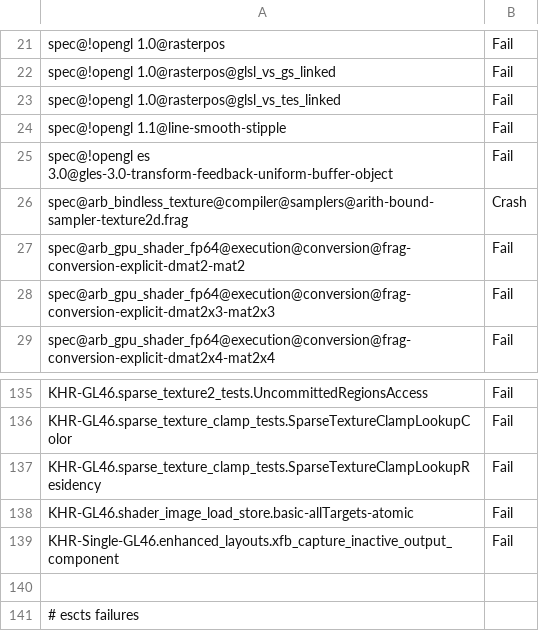
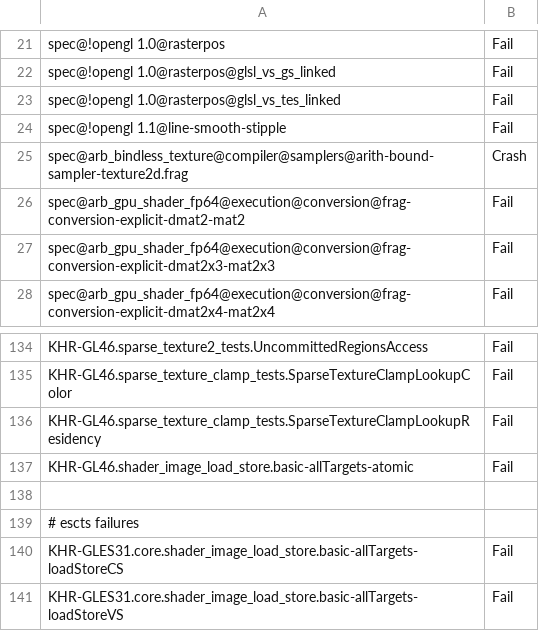
Before and after one commit to wmjb/mesa-trinity, a CSV file: src/gallium/drivers/radeonsi/ci/gfx10_3-navi21-fail.csv, drawn as a sheet; only a part is shown, gaps mark what is left out; the shorter side is filled out with more unchanged rows.

Commit message:
glsl/linker,st/mesa: enable nir_opt_varyings and lower IO in the linker
The varying linker isn't changed. The passes are executed after linking
varyings and before linking uniforms if nir->options->lower_io_variables
is true. nir_opt_varyings can move uniforms between shaders and cause them
to be DCE'd.

It requires moving IO deref lowering from st/mesa into the GLSL linker
and nir_opt_varyings should be added at the same time because IO deref
lowering alone would disable IO optimizations in st/mesa such as
compaction.

Reviewed-by: Timothy Arceri <tarceri@itsqueeze.com>
Part-of: <https://gitlab.freedesktop.org/mesa/mesa/-/merge_requests/26819>

```diff
--- a/src/gallium/drivers/radeonsi/ci/gfx10_3-navi21-fail.csv
+++ b/src/gallium/drivers/radeonsi/ci/gfx10_3-navi21-fail.csv
@@ -24,3 +24,2 @@ spec@!opengl 1.0@rasterpos@glsl_vs_tes_linked,Fail
 spec@!opengl 1.1@line-smooth-stipple,Fail
-spec@!opengl es 3.0@gles-3.0-transform-feedback-uniform-buffer-object,Fail
 spec@arb_bindless_texture@compiler@samplers@arith-bound-sampler-texture2d.frag,Crash
@@ -138,3 +137,2 @@ KHR-GL46.sparse_texture_clamp_tests.SparseTextureClampLookupResidency,Fail
 KHR-GL46.shader_image_load_store.basic-allTargets-atomic,Fail
-KHR-Single-GL46.enhanced_layouts.xfb_capture_inactive_output_component,Fail
 
```
Also changed, not shown: src/gallium/drivers/radeonsi/ci/gfx10-navi10-fail.csv, src/gallium/drivers/radeonsi/ci/gfx11-gfx1100-fail.csv, 8 other files.
